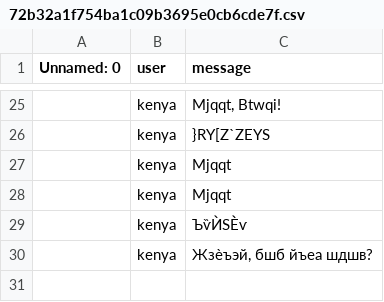
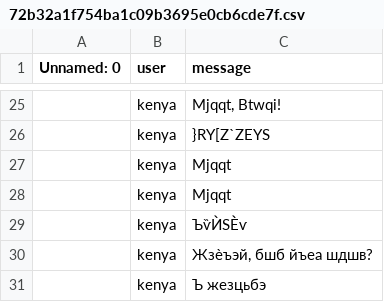
Before and after one commit to MrPig099/botik, a CSV file: 72b32a1f754ba1c09b3695e0cb6cde7f.csv, drawn as a sheet; only a part is shown, gaps mark what is left out.

Commit message:
Update 72b32a1f754ba1c09b3695e0cb6cde7f.csv

```diff
--- a/72b32a1f754ba1c09b3695e0cb6cde7f.csv
+++ b/72b32a1f754ba1c09b3695e0cb6cde7f.csv
@@ -30 +30,2 @@ Unnamed: 0,user,message
 ,kenya,"Жзѐъэй, бшб йъеа шдшв?"
+,kenya,Ъ жезцьбэ
```
